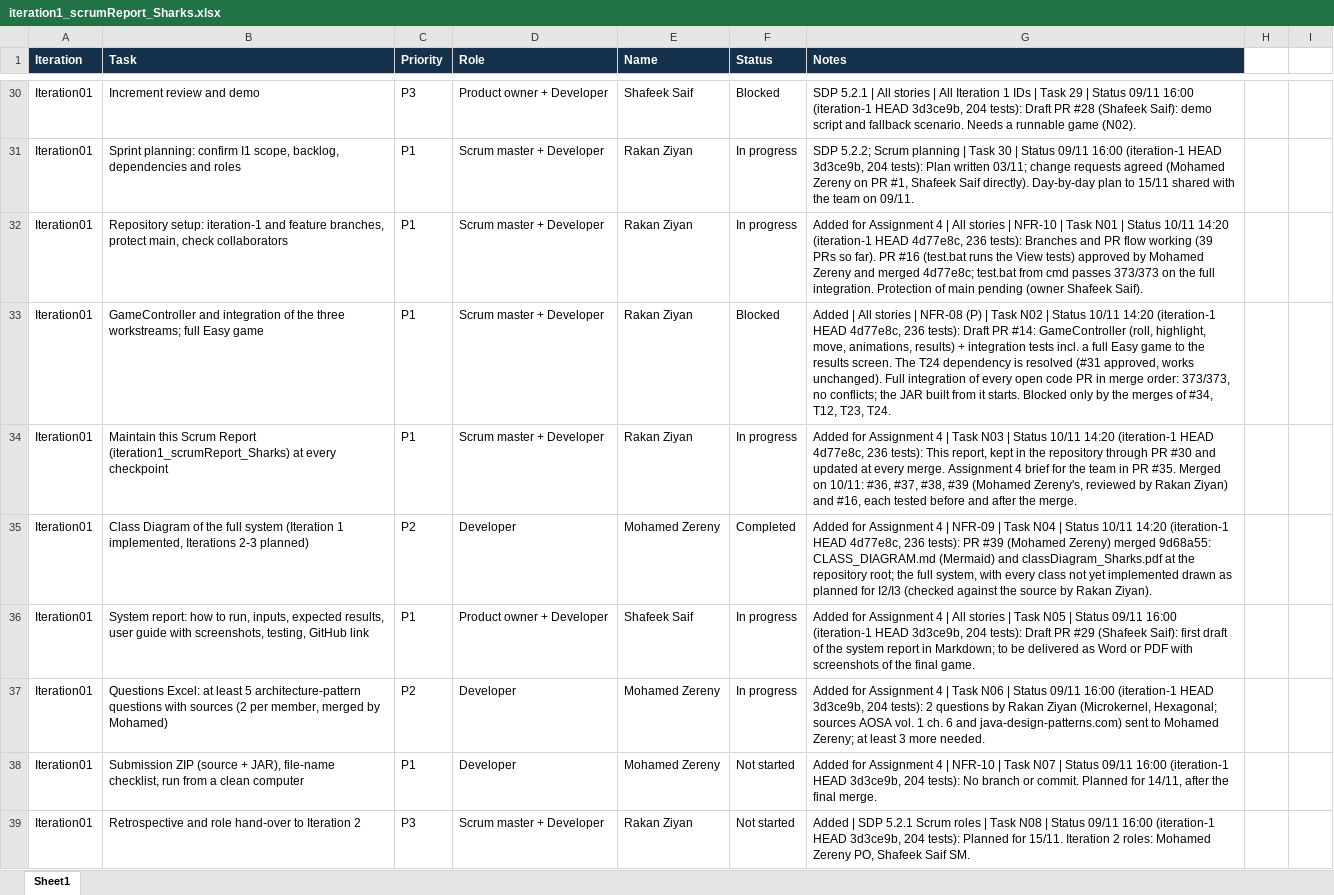
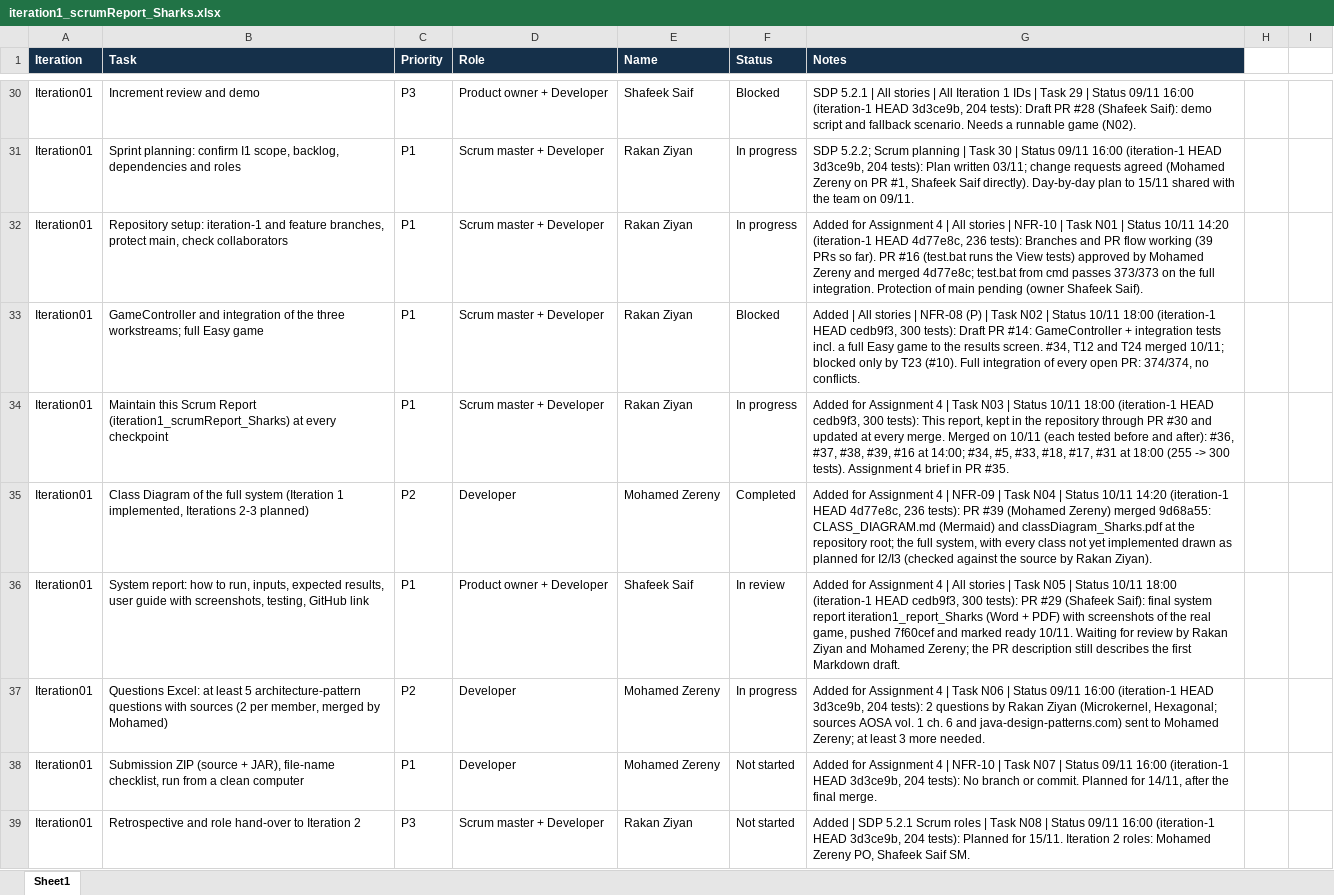
Before and after one commit to shafeekseef81-svg/Sharks, an Excel workbook: iteration1_scrumReport_Sharks.xlsx, sheet Sheet1, drawn as a sheet; only a part is shown, gaps mark what is left out; values as stored, in another font and other column widths than the file's, no borders; table styles not drawn; the diff covers the shown part only; the diff names each change by its address in the sheet, - before the commit and + after, or states it on an @@ line.

```diff
--- a/iteration1_scrumReport_Sharks.xlsx (sheet Sheet1)
+++ b/iteration1_scrumReport_Sharks.xlsx (sheet Sheet1)
-G33 (Notes): …Status 10/11 14:20 (iteration-1 HEAD 4d77e8c, 236 tests): Draft PR #14: GameController (roll, highlight, move, animations, results) + integration tests incl. a full Easy game to the results screen. The T24 dependency is resolved (#31 approved, works unchanged). Full integration of every open code PR in merge order: 373/373, no conflicts; the JAR built from it starts. Blocked only by the merges of #34, T12, T23, T24.
+G33 (Notes): …Status 10/11 18:00 (iteration-1 HEAD cedb9f3, 300 tests): Draft PR #14: GameController + integration tests incl. a full Easy game to the results screen. #34, T12 and T24 merged 10/11; blocked only by T23 (#10). Full integration of every open PR: 374/374, no conflicts.
-G34 (Notes): …Status 10/11 14:20 (iteration-1 HEAD 4d77e8c, 236 tests): This report, kept in the repository through PR #30 and updated at every merge. Assignment 4 brief for the team in PR #35. Merged on 10/11: #36, #37, #38, #39 (Mohamed Zereny's, reviewed by Rakan Ziyan) and #16, each tested before and after the merge.
+G34 (Notes): …Status 10/11 18:00 (iteration-1 HEAD cedb9f3, 300 tests): This report, kept in the repository through PR #30 and updated at every merge. Merged on 10/11 (each tested before and after): #36, #37, #38, #39, #16 at 14:00; #34, #5, #33, #18, #17, #31 at 18:00 (255 -> 300 tests). Assignment 4 brief in PR #35.
-F36 (Status): In progress
+F36 (Status): In review
-G36 (Notes): …| Status 09/11 16:00 (iteration-1 HEAD 3d3ce9b, 204 tests): Draft PR #29 (Shafeek Saif): first draft of the system report in Markdown; to be delivered as Word or PDF with screenshots of the final game.
+G36 (Notes): …| Status 10/11 18:00 (iteration-1 HEAD cedb9f3, 300 tests): PR #29 (Shafeek Saif): final system report iteration1_report_Sharks (Word + PDF) with screenshots of the real game, pushed 7f60cef and marked ready 10/11. Waiting for review by Rakan Ziyan and Mohamed Zereny; the PR description still describes the first Markdown draft.
```
Also changed, not shown: 23 edited cells elsewhere in this sheet.
